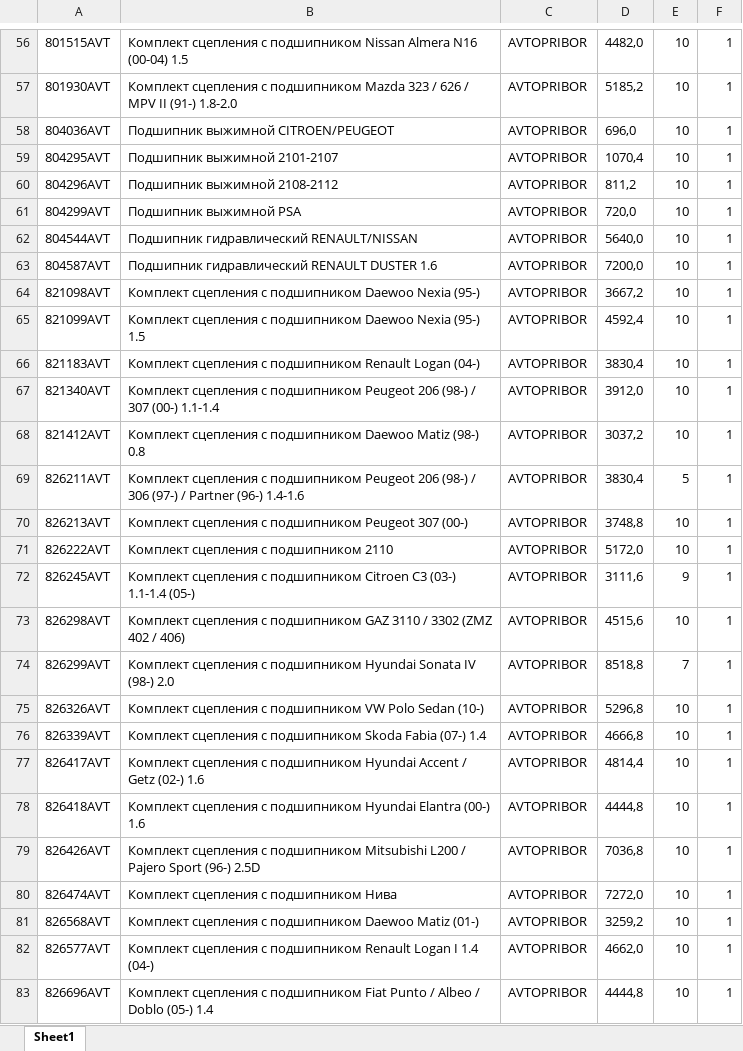
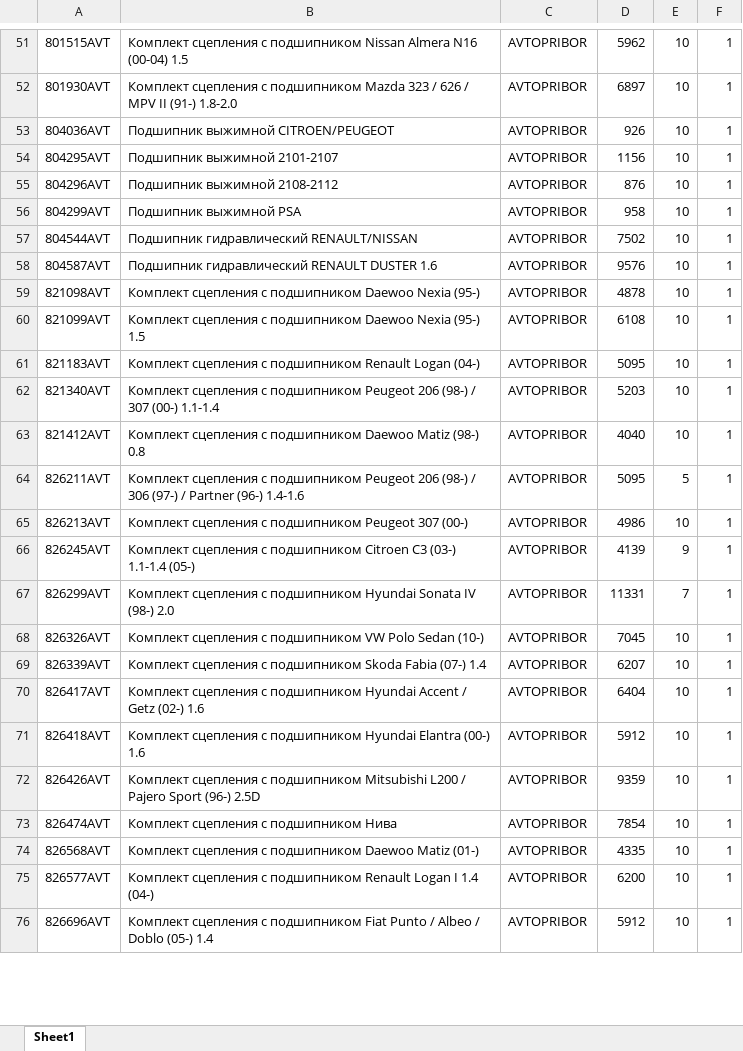
Before and after one commit to beton18/emex-co_project, an Excel workbook: price_for_emex.xlsx, sheet Sheet1, drawn as a sheet; only a part is shown, gaps mark what is left out; values as stored, in another font and other column widths than the file's, no borders; removed rows and columns are numbered as before the commit, all else as after; the diff covers the shown part only; the diff names each change by its address in the sheet, - before the commit and + after, or states it on an @@ line.

```diff
--- a/price_for_emex.xlsx (sheet Sheet1)
+++ b/price_for_emex.xlsx (sheet Sheet1)
-D51: 4482,0
+D51: 5962
-D52: 5185,2
+D52: 6897
-D53: 696,0
+D53: 926
-D54: 1070,4
+D54: 1156
-D55: 811,2
+D55: 876
-D56: 720,0
+D56: 958
-D57: 5640,0
+D57: 7502
-D58: 7200,0
+D58: 9576
-D59: 3667,2
+D59: 4878
-D60: 4592,4
+D60: 6108
-D61: 3830,4
+D61: 5095
-D62: 3912,0
+D62: 5203
-D63: 3037,2
+D63: 4040
-D64: 3830,4
+D64: 5095
-D65: 3748,8
+D65: 4986
-row 71: 826222AVT | Комплект сцепления с подшипником 2110 | AVTOPRIBOR | 5172,0 | 10 | 1
-D66: 3111,6
+D66: 4139
-row 73: 826298AVT | Комплект сцепления с подшипником GAZ 3110 / 3302 (ZMZ 402 / 406) | AVTOPRIBOR | 4515,6 | 10 | 1
-D67: 8518,8
+D67: 11331
-D68: 5296,8
+D68: 7045
-D69: 4666,8
+D69: 6207
-D70: 4814,4
+D70: 6404
-D71: 4444,8
+D71: 5912
-D72: 7036,8
+D72: 9359
-D73: 7272,0
+D73: 7854
-D74: 3259,2
+D74: 4335
-D75: 4662,0
+D75: 6200
-D76: 4444,8
+D76: 5912
```
Also changed, not shown: 1 added row, 16 removed rows and 450 edited cells elsewhere in this sheet.
